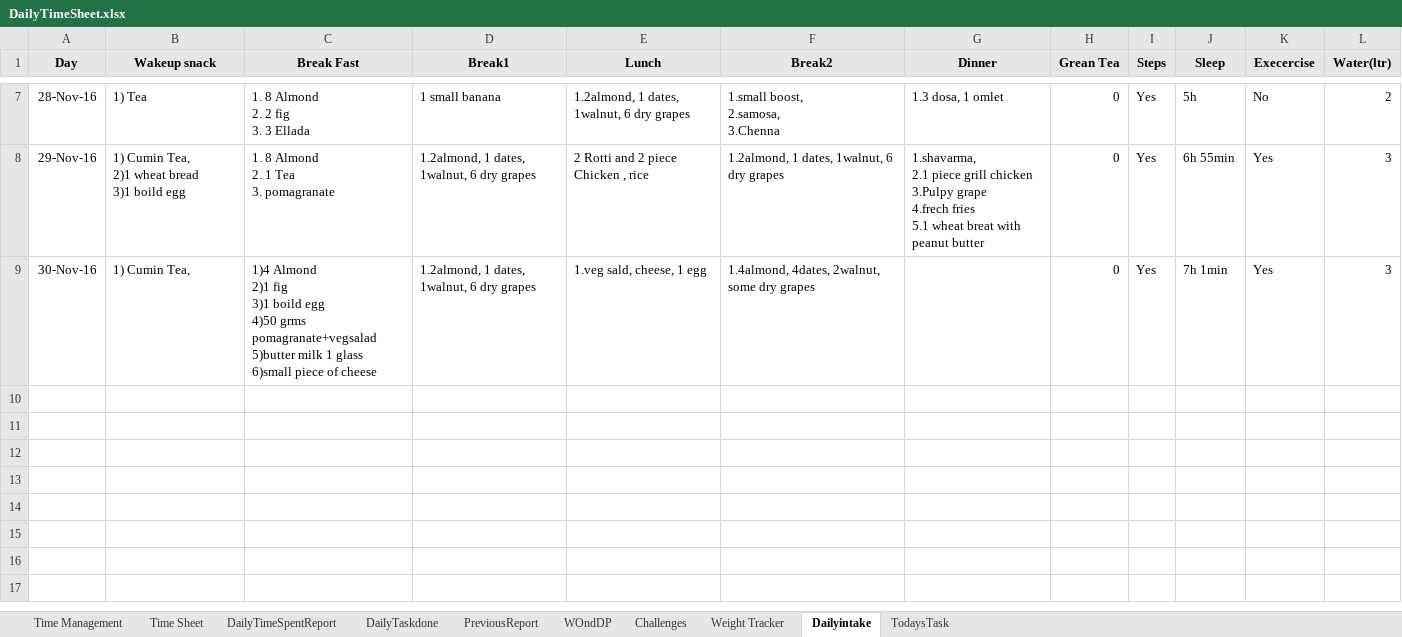
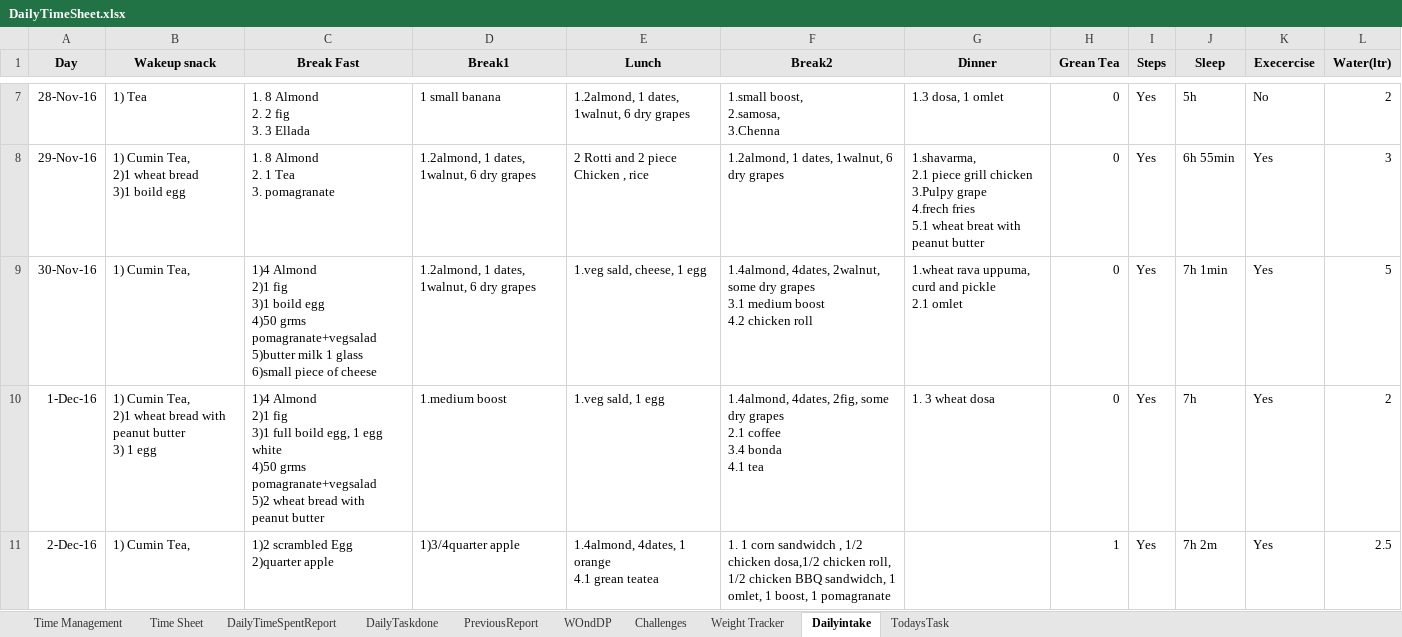
Before and after one commit to Kingslaver/DailyTimeSheet, an Excel workbook: DailyTimeSheet.xlsx, sheet Dailyintake, drawn as a sheet; only a part is shown, gaps mark what is left out; values as stored, in another font and other column widths than the file's, no borders; ↵ is a line break in a cell; the diff names each change by its address in the sheet, - before the commit and + after, or states it on an @@ line.

Commit message:
2nd Dec 2016

```diff
--- a/DailyTimeSheet.xlsx (sheet Dailyintake)
+++ b/DailyTimeSheet.xlsx (sheet Dailyintake)
-F9 (Break2): …dry grapes
+F9 (Break2): …dry grapes ↵ 3.1 medium boost ↵ 4.2 chicken roll
-G9 (Dinner): (empty)
+G9 (Dinner): 1.wheat rava uppuma, curd and pickle ↵ 2.1 omlet
-L9 (Water(ltr)): 3
+L9 (Water(ltr)): 5
+row 10: 1-Dec-16 | 1) Cumin Tea, ↵ 2)1 wheat bread with peanut butter ↵ 3) 1 egg | 1)4 Almond ↵ 2)1 fig ↵ 3)1 full boild egg, 1 egg white ↵ 4)50 grms pomagranate+vegsalad ↵ 5)2 wheat bread with peanut butter | 1.medium boost | 1.veg sald, 1 egg | 1.4almond, 4dates, 2fig, some dry grapes ↵ 2.1 coffee ↵ 3.4 bonda ↵ 4.1 tea | 1. 3 wheat dosa | 0 | Yes | 7h | Yes | 2
+row 11: 2-Dec-16 | 1) Cumin Tea, | 1)2 scrambled Egg ↵ 2)quarter apple | 1)3/4quarter apple | 1.4almond, 4dates, 1 orange ↵ 4.1 grean teatea | 1. 1 corn sandwidch , 1/2 chicken dosa,1/2 chicken roll, 1/2 chicken BBQ sandwidch, 1 omlet, 1 boost, 1 pomagranate |  | 1 | Yes | 7h 2m | Yes | 2.5
```
Also changed, not shown: sheet Weight Tracker.
